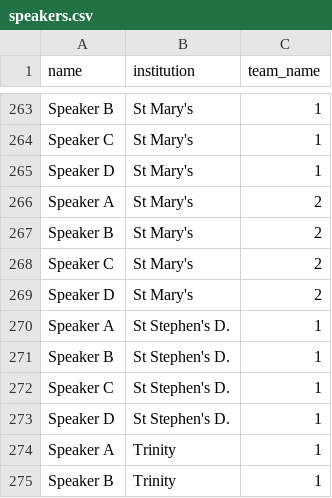
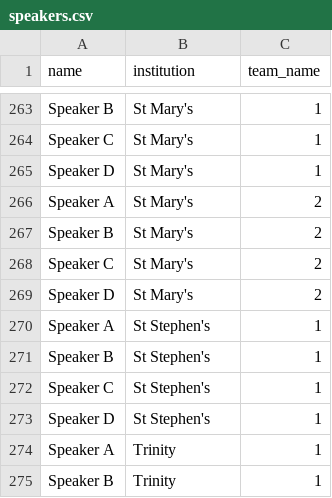
Before and after one commit to TabbycatDebate/tabbycat, a CSV file: data/wadl/speakers.csv, drawn as a sheet; only a part is shown, gaps mark what is left out.

```diff
--- a/data/wadl/speakers.csv
+++ b/data/wadl/speakers.csv
@@ -269,6 +269,6 @@ Speaker C,St Mary's,2
 Speaker D,St Mary's,2
-Speaker A,St Stephen's D.,1
-Speaker B,St Stephen's D.,1
-Speaker C,St Stephen's D.,1
-Speaker D,St Stephen's D.,1
+Speaker A,St Stephen's,1
+Speaker B,St Stephen's,1
+Speaker C,St Stephen's,1
+Speaker D,St Stephen's,1
 Speaker A,Trinity,1
```
Also changed, not shown: data/wadl/rounds.csv, 1 other file.
